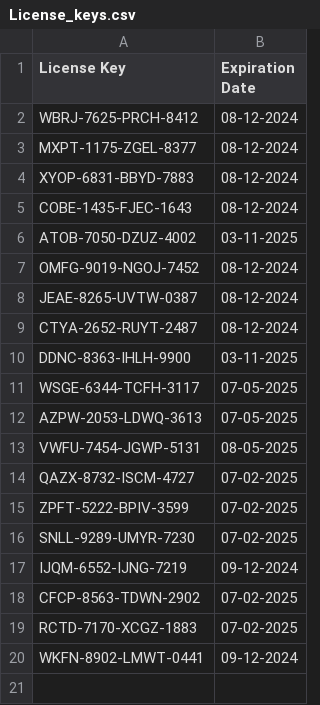
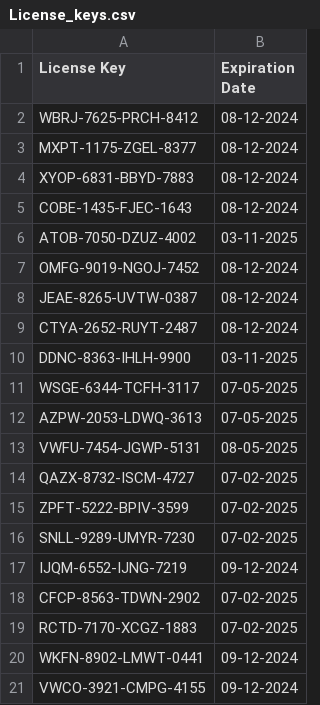
Before and after one commit to Nayush29/Gym-manager, a CSV file: License_keys.csv, drawn as a sheet; the diff names each change by its address in the sheet, - before the commit and + after, or states it on an @@ line.

Commit message:
Add new license key

```diff
--- a/License_keys.csv
+++ b/License_keys.csv
+row 21: VWCO-3921-CMPG-4155 | 09-12-2024
```
